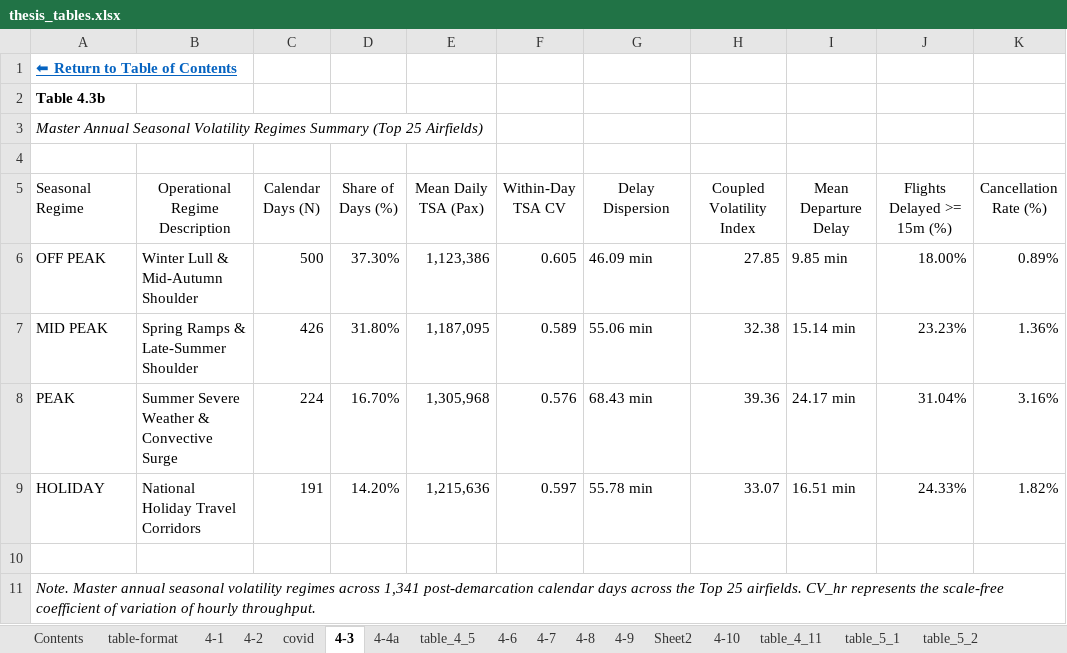
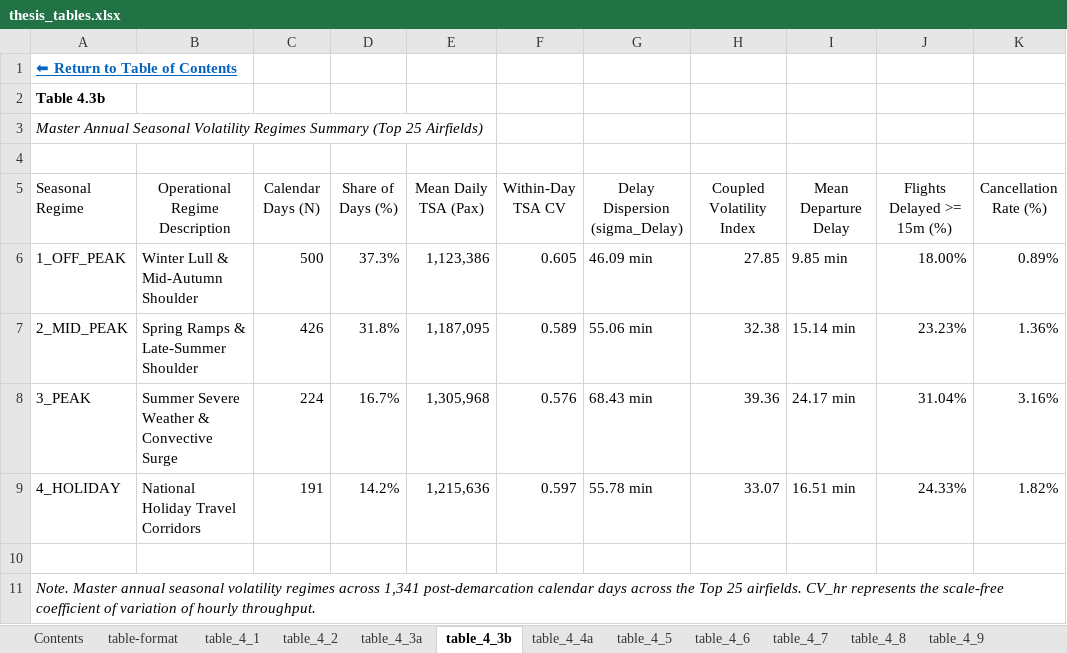
Before and after one commit to leila-gleich/final-thesis, an Excel workbook: results/thesis_tables.xlsx, sheet table_4_3b, drawn as a sheet; values as stored, in another font and other column widths than the file's, no borders; the diff names each change by its address in the sheet, - before the commit and + after, or states it on an @@ line.

```diff
--- a/results/thesis_tables.xlsx (sheet table_4_3b)
+++ b/results/thesis_tables.xlsx (sheet table_4_3b)
-sheet tab: 4-1
+sheet tab: table_4_1
-sheet tab: 4-2
+sheet tab: table_4_2
-sheet tab: covid
+sheet tab: table_4_3a
-sheet tab: 4-3
+sheet tab: table_4_3b
-sheet tab: 4-4a
+sheet tab: table_4_4a
-sheet tab: 4-6
+sheet tab: table_4_6
-sheet tab: 4-7
+sheet tab: table_4_7
-sheet tab: 4-8
+sheet tab: table_4_8
-sheet tab: 4-9
+sheet tab: table_4_9
-sheet tab: Sheet2
-G5: Delay Dispersion
+G5: Delay Dispersion (sigma_Delay)
-A6 (Seasonal Regime): OFF PEAK
+A6 (Seasonal Regime): 1_OFF_PEAK
-D6 (Share of Days (%)): 37.30%
+D6 (Share of Days (%)): 37.3%
-A7 (Seasonal Regime): MID PEAK
+A7 (Seasonal Regime): 2_MID_PEAK
-D7 (Share of Days (%)): 31.80%
+D7 (Share of Days (%)): 31.8%
-A8 (Seasonal Regime): PEAK
+A8 (Seasonal Regime): 3_PEAK
-D8 (Share of Days (%)): 16.70%
+D8 (Share of Days (%)): 16.7%
-A9 (Seasonal Regime): HOLIDAY
+A9 (Seasonal Regime): 4_HOLIDAY
-D9 (Share of Days (%)): 14.20%
+D9 (Share of Days (%)): 14.2%
```
Also changed, not shown: sheet table_4_7, sheet table_4_2, sheet table_5_1, sheet table_4_6, sheet table_4_3a, sheet Contents, other sheet tabs, hidden cells, charts or pictures, results/02_4tier_filtering/02_top9_cohort_comprehensive_analysis.xlsx, results/03_lead_lag_deconvolution/03_lead_lag_deconvolution.xlsx, 5 other files.
